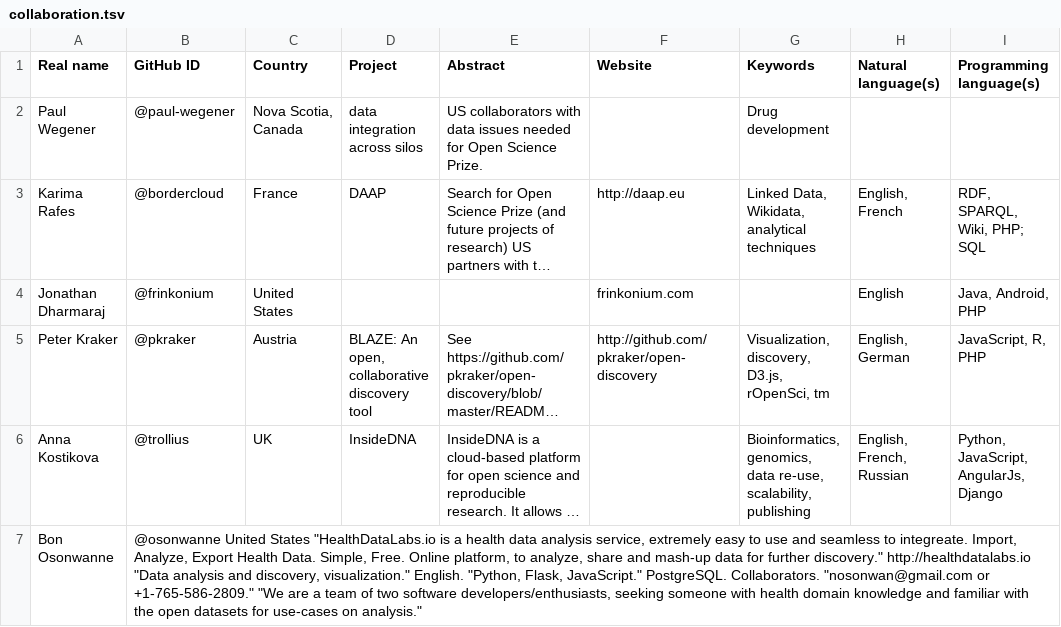
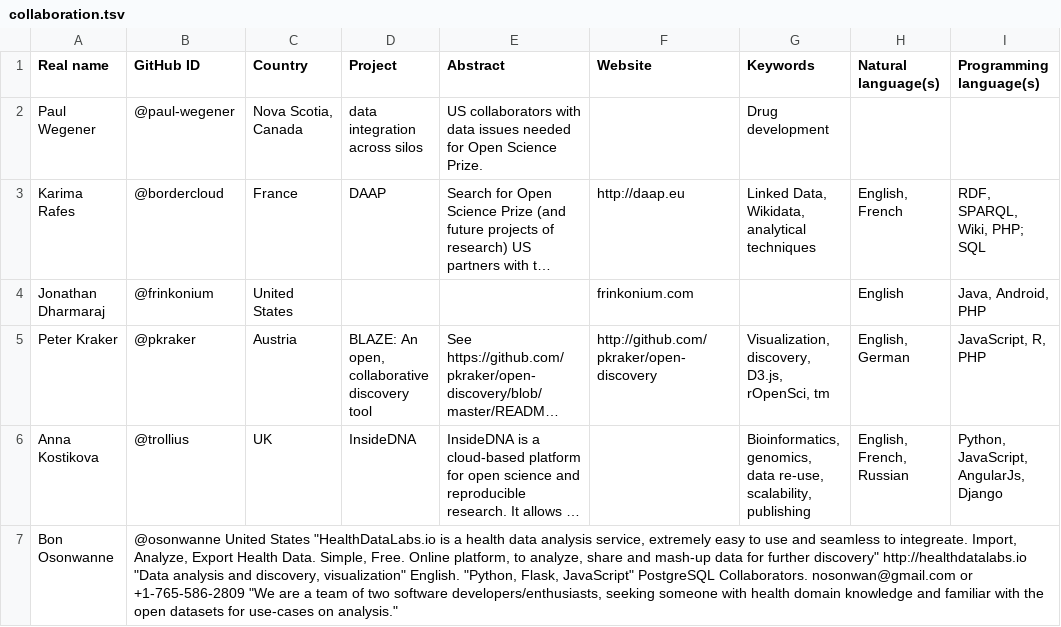
Before and after one commit to Daniel-Mietchen/open-science-prize, a TSV file: collaboration.tsv, drawn as a sheet; only a part is shown; long unchanged cells end in …; the diff names each change by its address in the sheet, - before the commit and + after, or states it on an @@ line.

Commit message:
Update collaboration.tsv

```diff
--- a/collaboration.tsv
+++ b/collaboration.tsv
-B7 (GitHub ID): …for further discovery." http://healthdatalabs.io "Data analysis and discovery, visualization." English. "Python, Flask, JavaScript." PostgreSQL. Collaborators. "nosonwan@gmail.com or +1-765-586-2809." "We are…
+B7 (GitHub ID): …for further discovery" http://healthdatalabs.io "Data analysis and discovery, visualization" English. "Python, Flask, JavaScript" PostgreSQL Collaborators. nosonwan@gmail.com or +1-765-586-2809 "We are…
```
